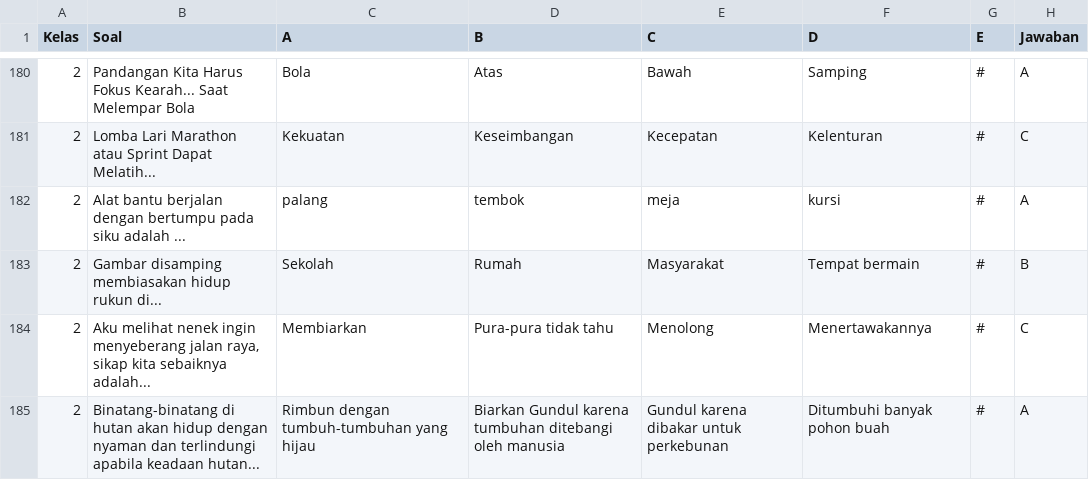
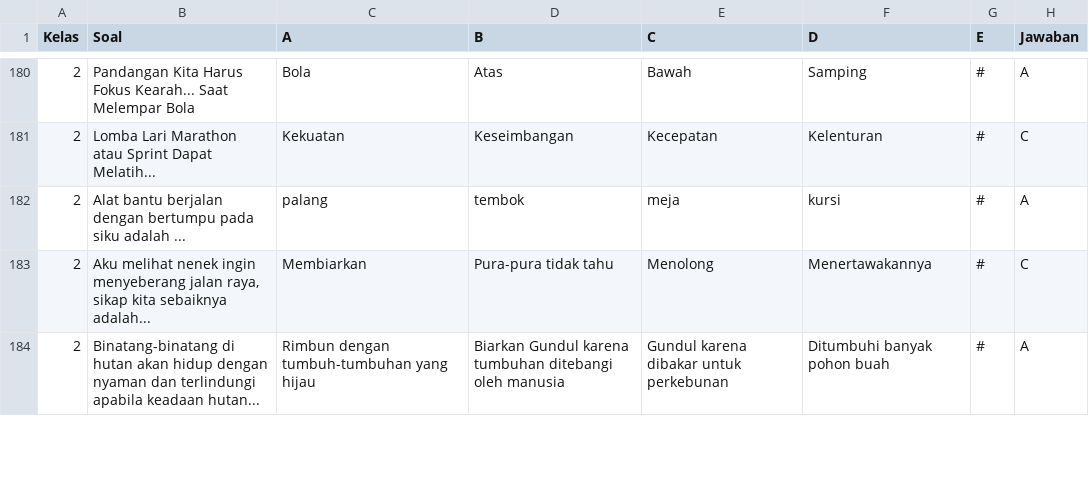
Before and after one commit to RamesProjectGames/TeensDays, a CSV file: Assets/Resources/Soal_KuisSD2.csv, drawn as a sheet; only a part is shown, gaps mark what is left out; the diff covers the shown part only.

```diff
--- a/Assets/Resources/Soal_KuisSD2.csv
+++ b/Assets/Resources/Soal_KuisSD2.csv
@@ -182,3 +182,2 @@ Kelas;Soal;A;B;C;D;E;Jawaban
 2;Alat bantu berjalan dengan bertumpu pada siku adalah ...;palang;tembok;meja;kursi;#;A
-2;Gambar disamping membiasakan hidup rukun di...;Sekolah;Rumah;Masyarakat;Tempat bermain;#;B
 2;Aku melihat nenek ingin menyeberang jalan raya, sikap kita sebaiknya adalah...;Membiarkan;Pura-pura tidak tahu;Menolong;Menertawakannya;#;C
```
Also changed, not shown: 4 removed rows and 3 edited cells elsewhere in this file, Assets/Resources/Soal_KuisSD3.csv, 48 other files.
